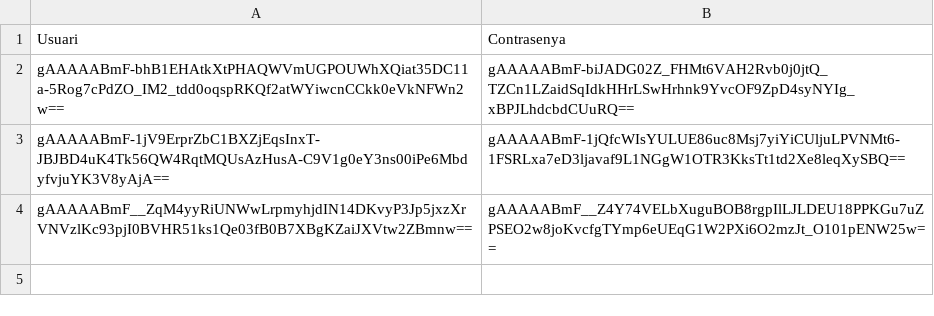
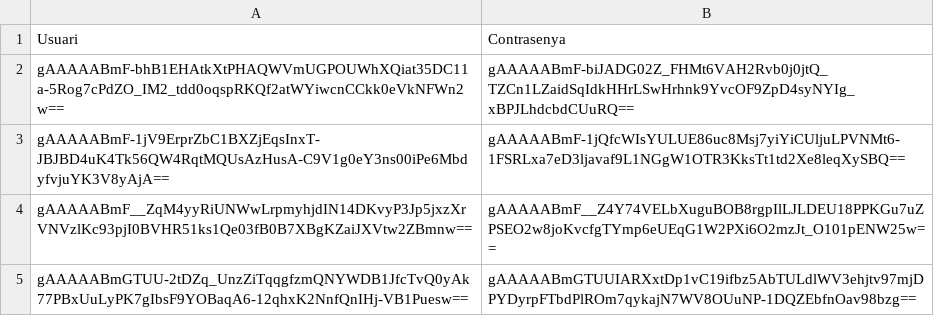
Before and after one commit to miguelIH/Projecte-Hospital, a CSV file: Annex_2_Connectivitat_i_login/usuaris.csv, drawn as a sheet; the diff names each change by its address in the sheet, - before the commit and + after, or states it on an @@ line.

```diff
--- a/Annex_2_Connectivitat_i_login/usuaris.csv
+++ b/Annex_2_Connectivitat_i_login/usuaris.csv
+row 5: gAAAAABmGTUU-2tDZq_UnzZiTqqgfzmQNYWDB1JfcTvQ0yAk77PBxUuLyPK7gIbsF9YOBaqA6-12qhxK2NnfQnIHj-VB1Puesw== | gAAAAABmGTUUIARXxtDp1vC19ifbz5AbTULdlWV3ehjtv97mjDPYDyrpFTbdPlROm7qykajN7WV8OUuNP-1DQZEbfnOav98bzg==
```
Also changed, not shown: 2 other files.
